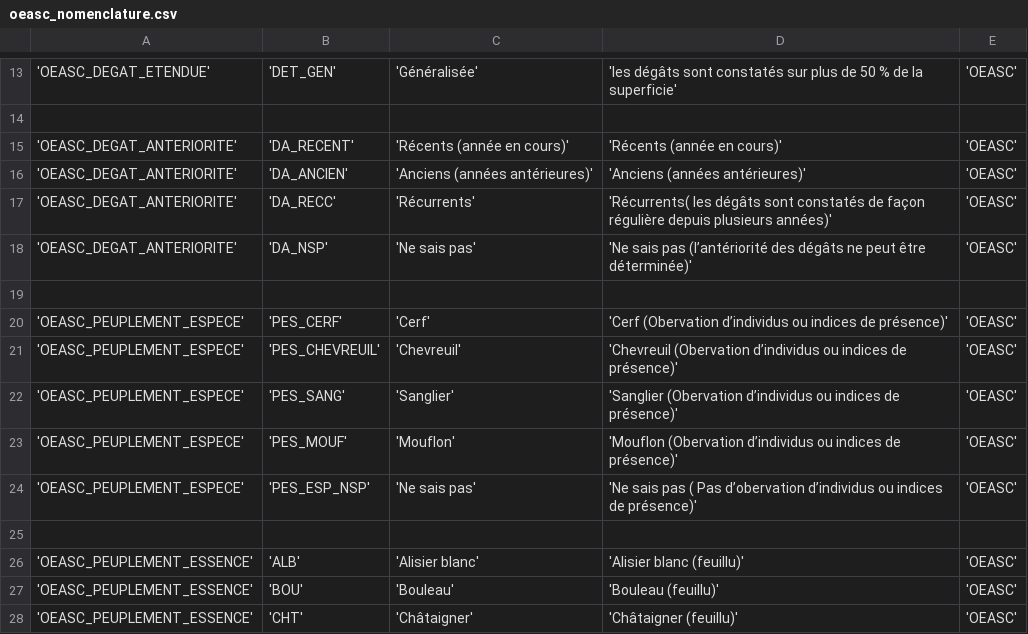
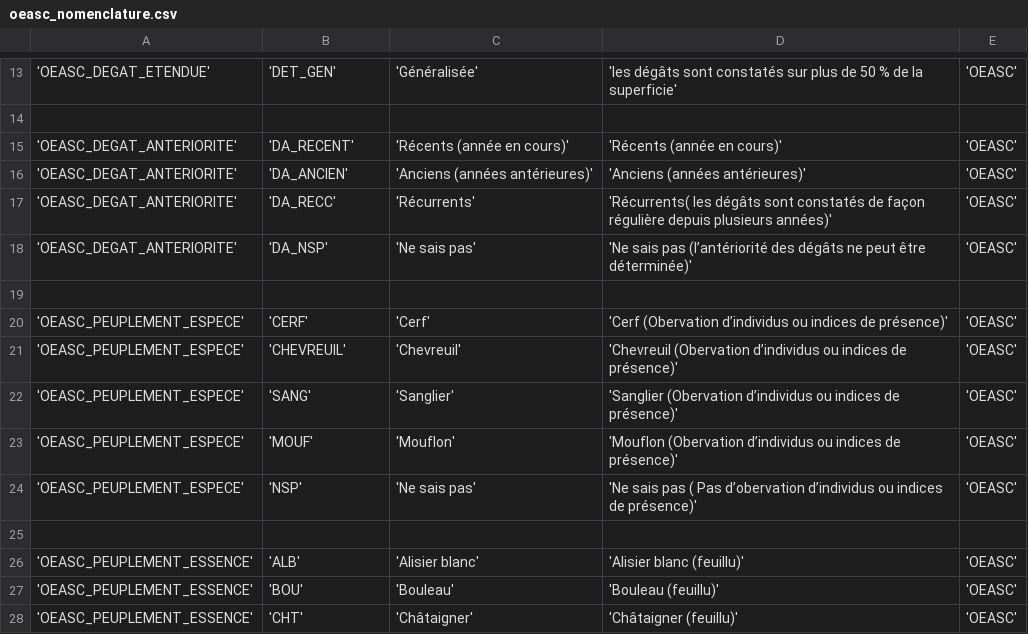
Before and after one commit to PnCevennes/app_oeasc, a CSV file: install/scripts_db/script_nomenclature/oeasc_nomenclature.csv, drawn as a sheet; only a part is shown, gaps mark what is left out.

```diff
--- a/install/scripts_db/script_nomenclature/oeasc_nomenclature.csv
+++ b/install/scripts_db/script_nomenclature/oeasc_nomenclature.csv
@@ -19,7 +19,7 @@
 
-'OEASC_PEUPLEMENT_ESPECE';'PES_CERF';'Cerf';'Cerf (Obervation d’individus ou indices de présence)';'OEASC'
-'OEASC_PEUPLEMENT_ESPECE';'PES_CHEVREUIL';'Chevreuil';'Chevreuil (Obervation d’individus ou indices de présence)';'OEASC'
-'OEASC_PEUPLEMENT_ESPECE';'PES_SANG';'Sanglier';'Sanglier (Obervation d’individus ou indices de présence)';'OEASC'
-'OEASC_PEUPLEMENT_ESPECE';'PES_MOUF';'Mouflon';'Mouflon (Obervation d’individus ou indices de présence)';'OEASC'
-'OEASC_PEUPLEMENT_ESPECE';'PES_ESP_NSP';'Ne sais pas';'Ne sais pas ( Pas d’obervation d’individus ou indices de présence)';'OEASC'
+'OEASC_PEUPLEMENT_ESPECE';'CERF';'Cerf';'Cerf (Obervation d’individus ou indices de présence)';'OEASC'
+'OEASC_PEUPLEMENT_ESPECE';'CHEVREUIL';'Chevreuil';'Chevreuil (Obervation d’individus ou indices de présence)';'OEASC'
+'OEASC_PEUPLEMENT_ESPECE';'SANG';'Sanglier';'Sanglier (Obervation d’individus ou indices de présence)';'OEASC'
+'OEASC_PEUPLEMENT_ESPECE';'MOUF';'Mouflon';'Mouflon (Obervation d’individus ou indices de présence)';'OEASC'
+'OEASC_PEUPLEMENT_ESPECE';'NSP';'Ne sais pas';'Ne sais pas ( Pas d’obervation d’individus ou indices de présence)';'OEASC'
 
```
Also changed, not shown: 10 other files.
